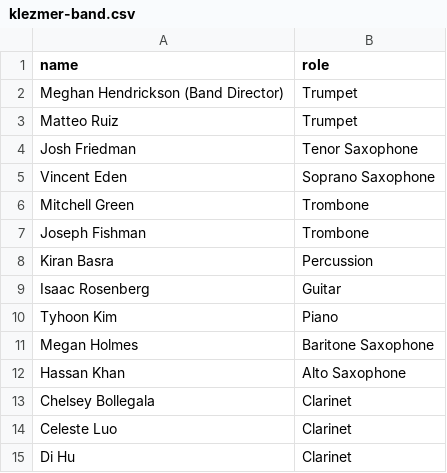
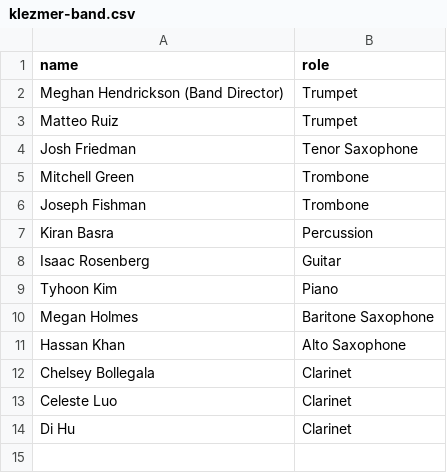
Before and after one commit to Jwiggiff/macyearbook, a CSV file: _data/klezmer-band.csv, drawn as a sheet.

```diff
--- a/_data/klezmer-band.csv
+++ b/_data/klezmer-band.csv
@@ -4,3 +4,2 @@ Matteo Ruiz,Trumpet
 Josh Friedman,Tenor Saxophone
-Vincent Eden,Soprano Saxophone
 Mitchell Green,Trombone
```
Also changed, not shown: _data/choir.csv, _data/debate-club.csv, 8 other files.
